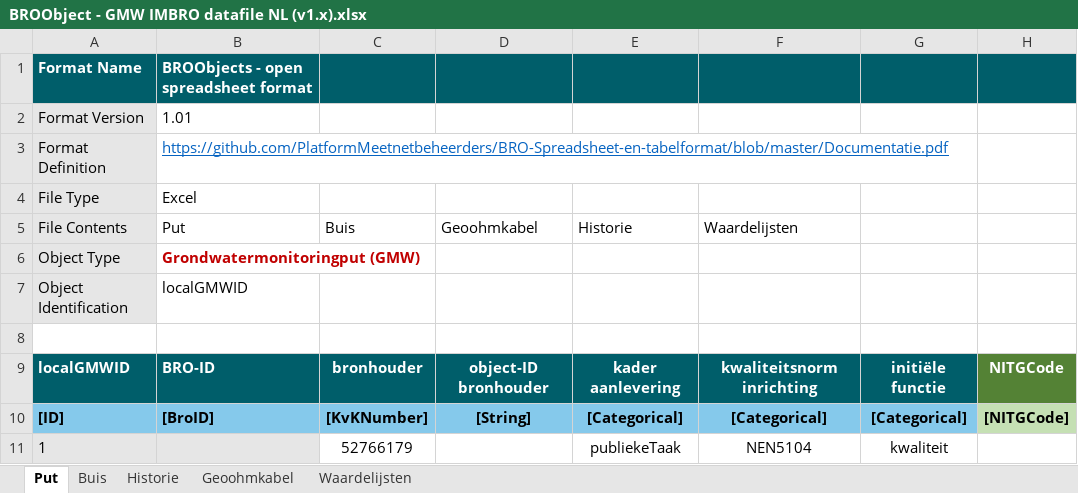
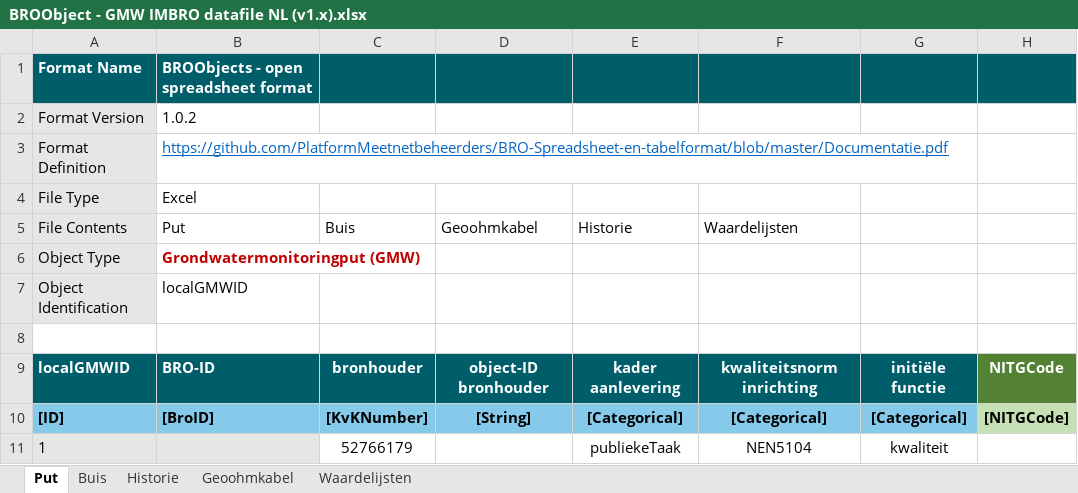
Before and after one commit to PlatformMeetnetbeheerders/BRO-Spreadsheet-en-tabelformat, an Excel workbook: GMW/BROObject - GMW IMBRO datafile NL (v1.x).xlsx, sheet Put, drawn as a sheet; only a part is shown; values as stored, in another font and other column widths than the file's, no borders; the diff names each change by its address in the sheet, - before the commit and + after, or states it on an @@ line.

```diff
--- a/GMW/BROObject - GMW IMBRO datafile NL (v1.x).xlsx (sheet Put)
+++ b/GMW/BROObject - GMW IMBRO datafile NL (v1.x).xlsx (sheet Put)
-B2: 1.01
+B2: 1.0.2
```
Also changed, not shown: sheet Historie, sheet Waardelijsten.
